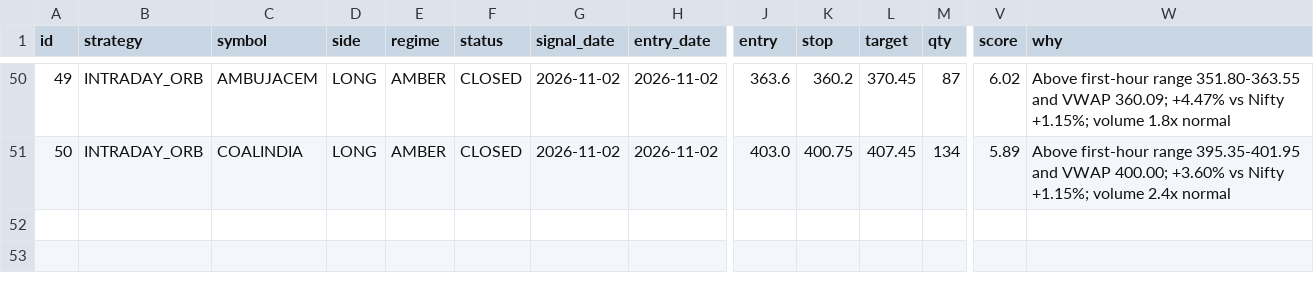
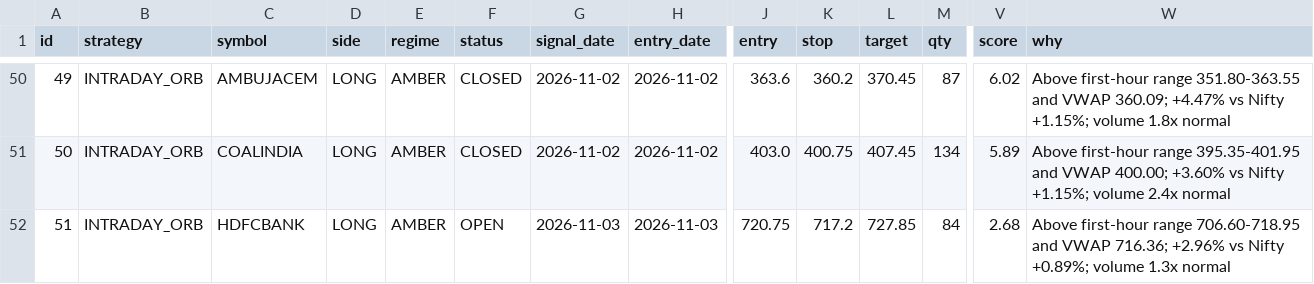
Before and after one commit to manasva-utd/swingdesk, a CSV file: paper/paper_trades.csv, drawn as a sheet; only a part is shown, gaps mark what is left out; rows hold the shown columns only; the diff names each change by its address in the sheet, - before the commit and + after, or states it on an @@ line.

Commit message:
paper: morning 2026-11-03

```diff
--- a/paper/paper_trades.csv
+++ b/paper/paper_trades.csv
+row 52: 51 | INTRADAY_ORB | HDFCBANK | LONG | AMBER | OPEN | 2026-11-03 | 2026-11-03 | 720.75 | 717.2 | 727.85 | 84 | 2.68 | Above first-hour range 706.60-718.95 and VWAP 716.36; +2.96% vs Nifty +0.89%; volume 1.3x normal
```
